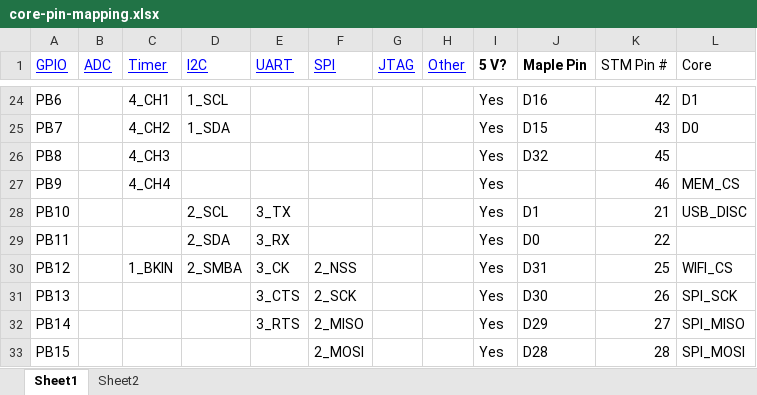
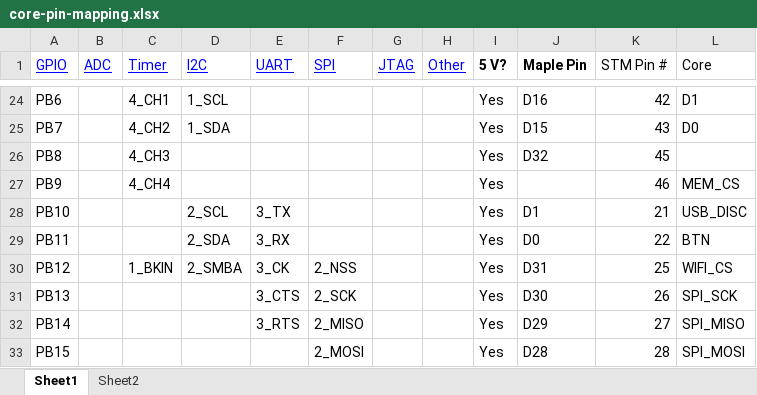
Before and after one commit to particle-iot/core, an Excel workbook: Pin mapping/core-pin-mapping.xlsx, sheet Sheet1, drawn as a sheet; only a part is shown, gaps mark what is left out; values as stored, in another font and other column widths than the file's, no borders; the diff names each change by its address in the sheet, - before the commit and + after, or states it on an @@ line.

```diff
--- a/Pin mapping/core-pin-mapping.xlsx (sheet Sheet1)
+++ b/Pin mapping/core-pin-mapping.xlsx (sheet Sheet1)
-L29 (Core): (empty)
+L29 (Core): BTN
```
Also changed, not shown: 3 other files.
